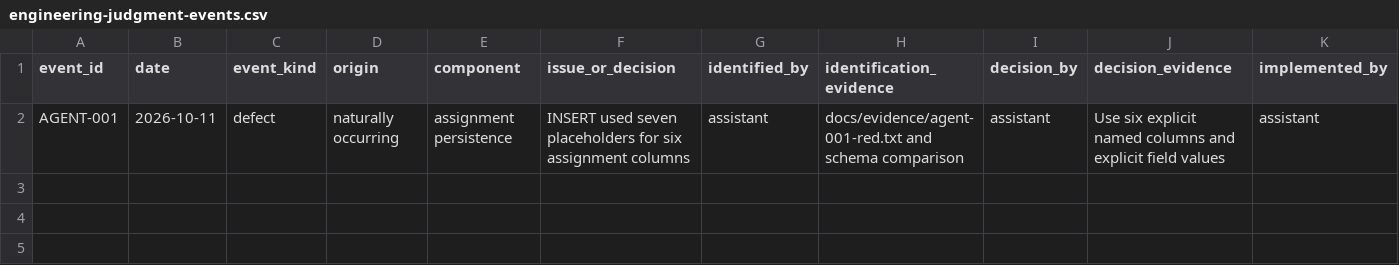
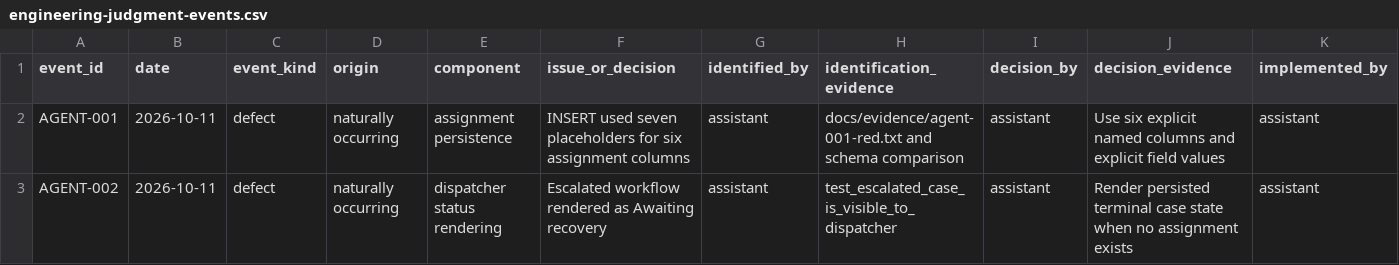
Before and after one commit to csakilan/logistics-recovery-agent, a CSV file: outputs/engineering-judgment-events.csv, drawn as a sheet; only a part is shown; rows hold the shown columns only; the diff names each change by its address in the sheet, - before the commit and + after, or states it on an @@ line.

Commit message:
feat: add bounded persistent recovery workflow

```diff
--- a/outputs/engineering-judgment-events.csv
+++ b/outputs/engineering-judgment-events.csv
+row 3: AGENT-002 | 2026-10-11 | defect | naturally occurring | dispatcher status rendering | Escalated workflow rendered as Awaiting recovery | assistant | test_escalated_case_is_visible_to_dispatcher | assistant | Render persisted terminal case state when no assignment exists | assistant
```
Also changed, not shown: 9 other files.
